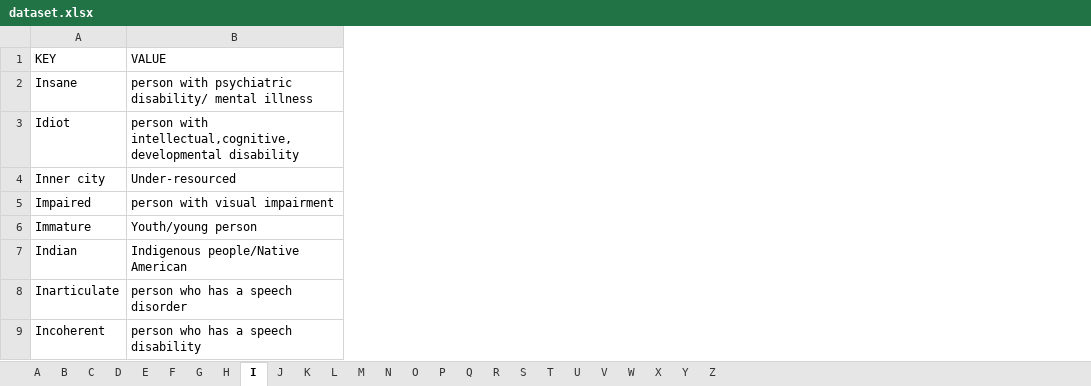
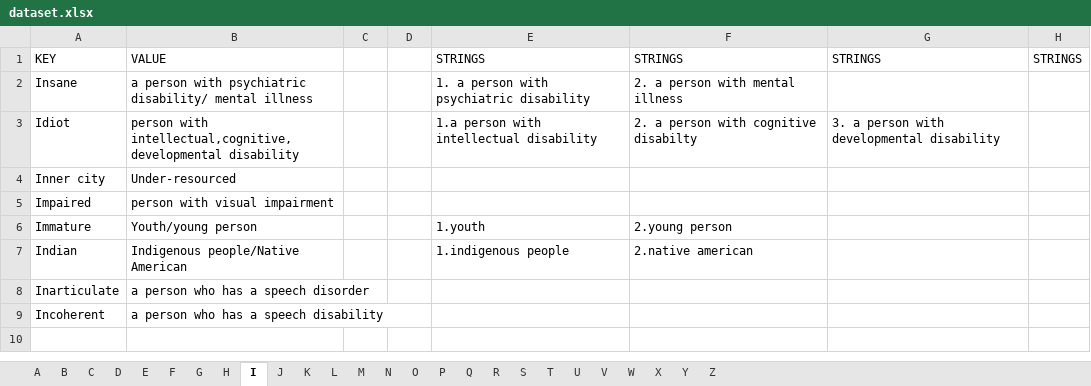
Before and after one commit to gcdeshpande/Inclusive-Language-using-Python, an Excel workbook: dataset.xlsx, sheet I, drawn as a sheet; values as stored, in another font and other column widths than the file's, no borders; the diff names each change by its address in the sheet, - before the commit and + after, or states it on an @@ line.

Commit message:
strings added

```diff
--- a/dataset.xlsx (sheet I)
+++ b/dataset.xlsx (sheet I)
+column C, empty
+column D, empty
+column E, rows 1-7: STRINGS | 1. a person with psychiatric disability | 1.a person with intellectual disability |  |  | 1.youth | 1.indigenous people
+column F, rows 1-7: STRINGS | 2. a person with mental illness | 2. a person with cognitive disabilty |  |  | 2.young person | 2.native american
+column G, rows 1-3: STRINGS |  | 3. a person with developmental disability
+column H, row 1: STRINGS
-B2: person with…
+B2: a person with…
-B8: person who has a speech disorder
+B8: a person who has a speech disorder
-B9: person who has a speech disability
+B9: a person who has a speech disability
```
Also changed, not shown: sheet F, sheet K, sheet C, sheet D, sheet H, sheet M, 3 more sheets.
